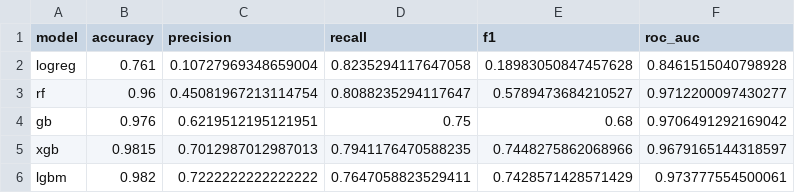
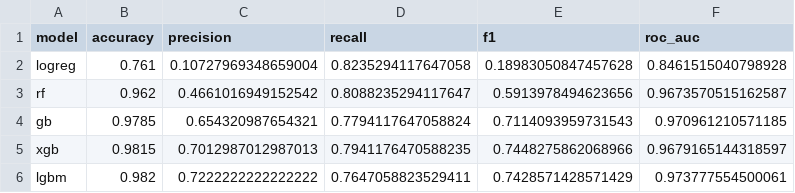
Before and after one commit to piyushi-singhal/FixForesight, a CSV file: models/model_comparison.csv, drawn as a sheet.

Commit message:
Fix data leakage in training pipeline

```diff
--- a/models/model_comparison.csv
+++ b/models/model_comparison.csv
@@ -2,4 +2,4 @@ model,accuracy,precision,recall,f1,roc_auc
 logreg,0.761,0.10727969348659004,0.8235294117647058,0.18983050847457628,0.8461515040798928
-rf,0.96,0.45081967213114754,0.8088235294117647,0.5789473684210527,0.9712200097430277
-gb,0.976,0.6219512195121951,0.75,0.68,0.9706491292169042
+rf,0.962,0.4661016949152542,0.8088235294117647,0.5913978494623656,0.9673570515162587
+gb,0.9785,0.654320987654321,0.7794117647058824,0.7114093959731543,0.970961210571185
 xgb,0.9815,0.7012987012987013,0.7941176470588235,0.7448275862068966,0.9679165144318597
```
Also changed, not shown: 8 other files.
